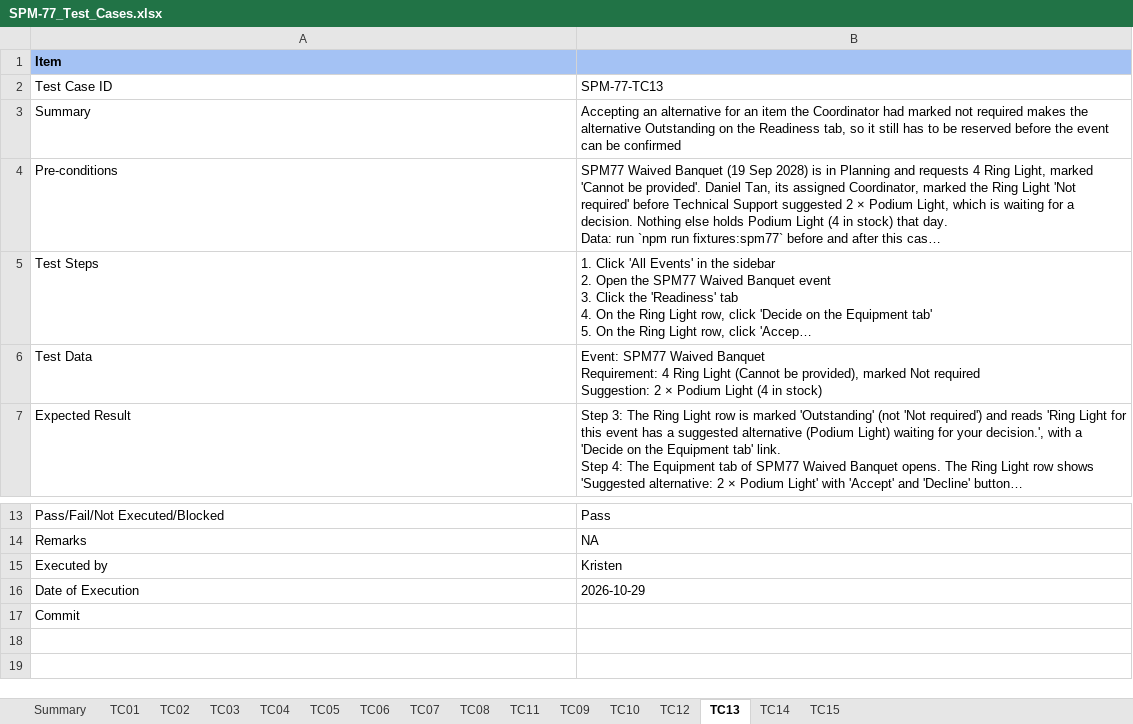
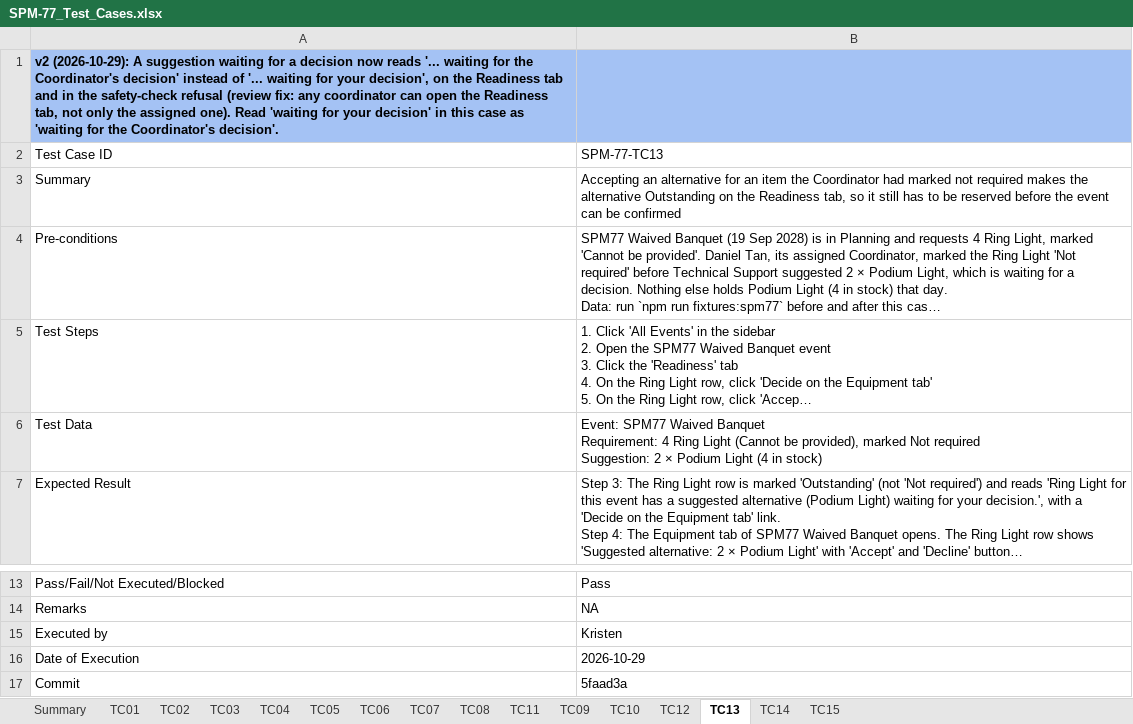
Before and after one commit to kchoongg/IS212, an Excel workbook: docs/test-cases/SPM-77_Test_Cases.xlsx, sheet TC13, drawn as a sheet; only a part is shown, gaps mark what is left out; long unchanged cells end in …; values as stored, in another font and other column widths than the file's, no borders; the diff names each change by its address in the sheet, - before the commit and + after, or states it on an @@ line.

Commit message:
SPM-77: Mark TC11-TC13 Updated for the new wording; fill TC13 and TC14's Commit cells (tested on 5faad3a)

```diff
--- a/docs/test-cases/SPM-77_Test_Cases.xlsx (sheet TC13)
+++ b/docs/test-cases/SPM-77_Test_Cases.xlsx (sheet TC13)
-A1: Item
+A1: v2 (2026-10-29): A suggestion waiting for a decision now reads '... waiting for the Coordinator's decision' instead of '... waiting for your decision', on the Readiness tab and in the safety-check refusal (review fix: any coordinator can open the Readiness tab, not only the assigned one). Read 'waiting for your decision' in this case as 'waiting for the Coordinator's decision'.
-B17: (empty)
+B17: 5faad3a
```
Also changed, not shown: sheet Summary, sheet TC12, sheet TC11, sheet TC14.
